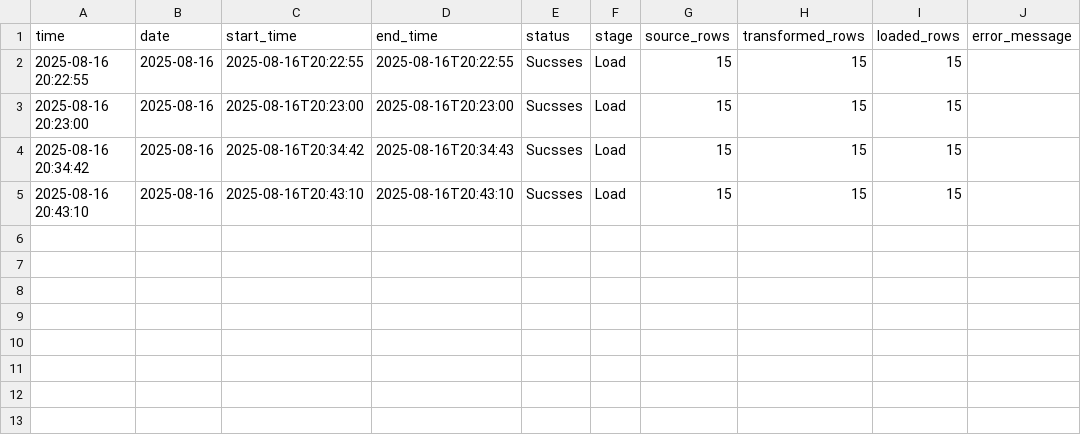
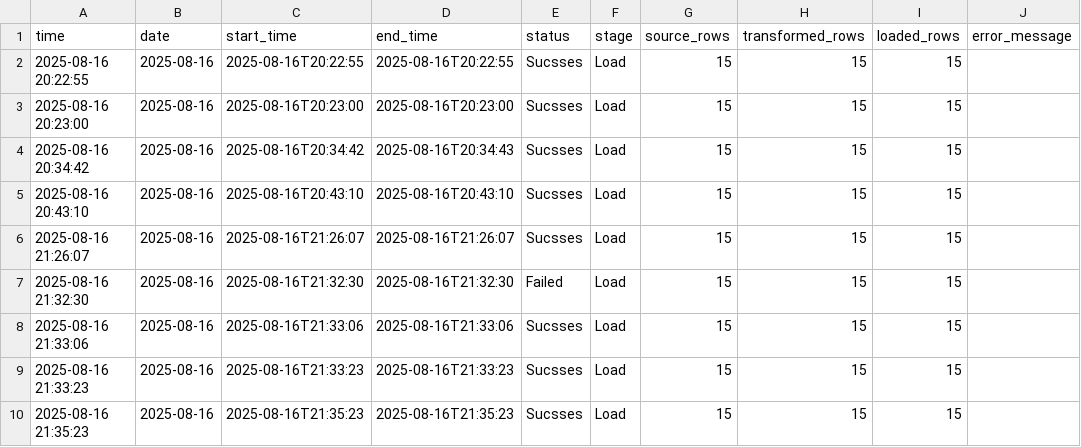
Before and after one commit to alfianfebiyanto/ETL-pipeline-sederhana, a CSV file: report/etl_report.csv, drawn as a sheet; the diff names each change by its address in the sheet, - before the commit and + after, or states it on an @@ line.

```diff
--- a/report/etl_report.csv
+++ b/report/etl_report.csv
+row 6: 2025-08-16 21:26:07 | 2025-08-16 | 2025-08-16T21:26:07 | 2025-08-16T21:26:07 | Sucsses | Load | 15 | 15 | 15
+row 7: 2025-08-16 21:32:30 | 2025-08-16 | 2025-08-16T21:32:30 | 2025-08-16T21:32:30 | Failed | Load | 15 | 15 | 15
+row 8: 2025-08-16 21:33:06 | 2025-08-16 | 2025-08-16T21:33:06 | 2025-08-16T21:33:06 | Sucsses | Load | 15 | 15 | 15
+row 9: 2025-08-16 21:33:23 | 2025-08-16 | 2025-08-16T21:33:23 | 2025-08-16T21:33:23 | Sucsses | Load | 15 | 15 | 15
+row 10: 2025-08-16 21:35:23 | 2025-08-16 | 2025-08-16T21:35:23 | 2025-08-16T21:35:23 | Sucsses | Load | 15 | 15 | 15
```
Also changed, not shown: 4 other files.
